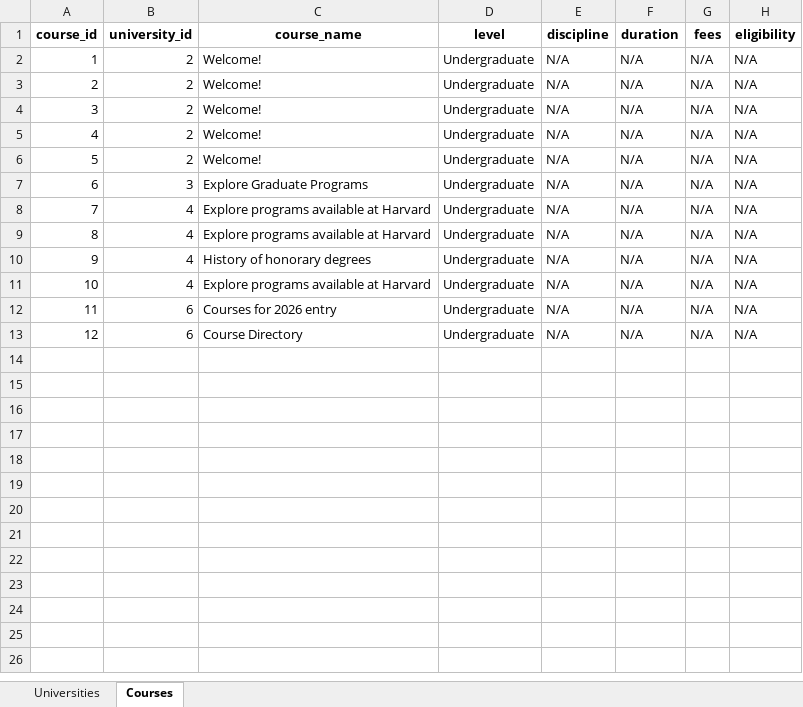
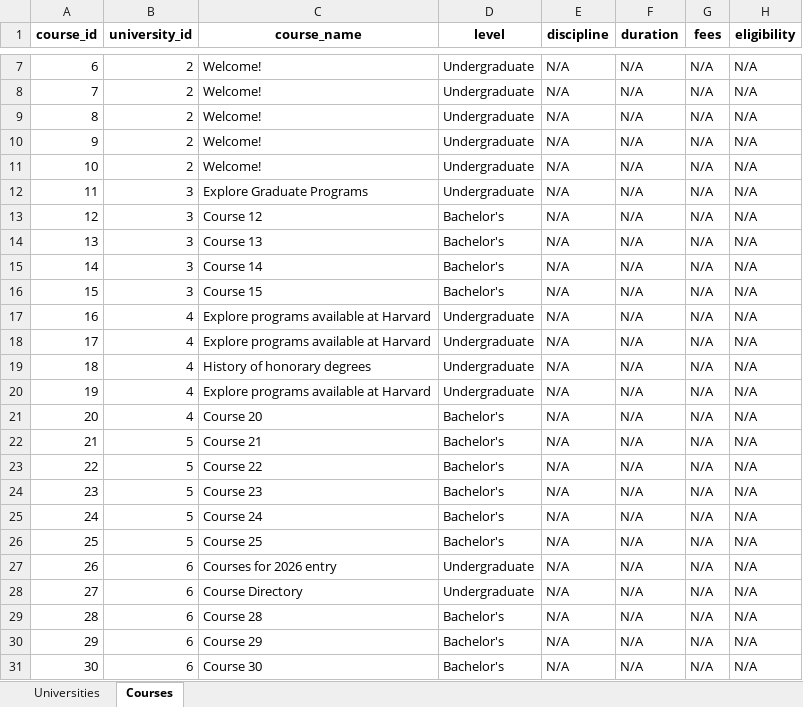
Before and after one commit to srihul/University-Course-Data-Scraping, an Excel workbook: university_courses_submission.xlsx, sheet Courses, drawn as a sheet; only a part is shown, gaps mark what is left out; values as stored, in another font and other column widths than the file's, no borders; addresses are those after the commit; the diff covers the shown part only; the diff names each change by its address in the sheet, - before the commit and + after, or states it on an @@ line.

Commit message:
Update scraper and Excel: 5 courses per university

```diff
--- a/university_courses_submission.xlsx (sheet Courses)
+++ b/university_courses_submission.xlsx (sheet Courses)
@@ column A (course_id) renumbered between rows 7 and 28 @@
+row 13: 12 | 3 | Course 12 | Bachelor's | N/A | N/A | N/A | N/A
+row 14: 13 | 3 | Course 13 | Bachelor's | N/A | N/A | N/A | N/A
+row 15: 14 | 3 | Course 14 | Bachelor's | N/A | N/A | N/A | N/A
+row 16: 15 | 3 | Course 15 | Bachelor's | N/A | N/A | N/A | N/A
+row 21: 20 | 4 | Course 20 | Bachelor's | N/A | N/A | N/A | N/A
+row 22: 21 | 5 | Course 21 | Bachelor's | N/A | N/A | N/A | N/A
+row 23: 22 | 5 | Course 22 | Bachelor's | N/A | N/A | N/A | N/A
+row 24: 23 | 5 | Course 23 | Bachelor's | N/A | N/A | N/A | N/A
+row 25: 24 | 5 | Course 24 | Bachelor's | N/A | N/A | N/A | N/A
+row 26: 25 | 5 | Course 25 | Bachelor's | N/A | N/A | N/A | N/A
+row 29: 28 | 6 | Course 28 | Bachelor's | N/A | N/A | N/A | N/A
+row 30: 29 | 6 | Course 29 | Bachelor's | N/A | N/A | N/A | N/A
+row 31: 30 | 6 | Course 30 | Bachelor's | N/A | N/A | N/A | N/A
```
Also changed, not shown: 5 added rows elsewhere in this sheet, 2 other files.
